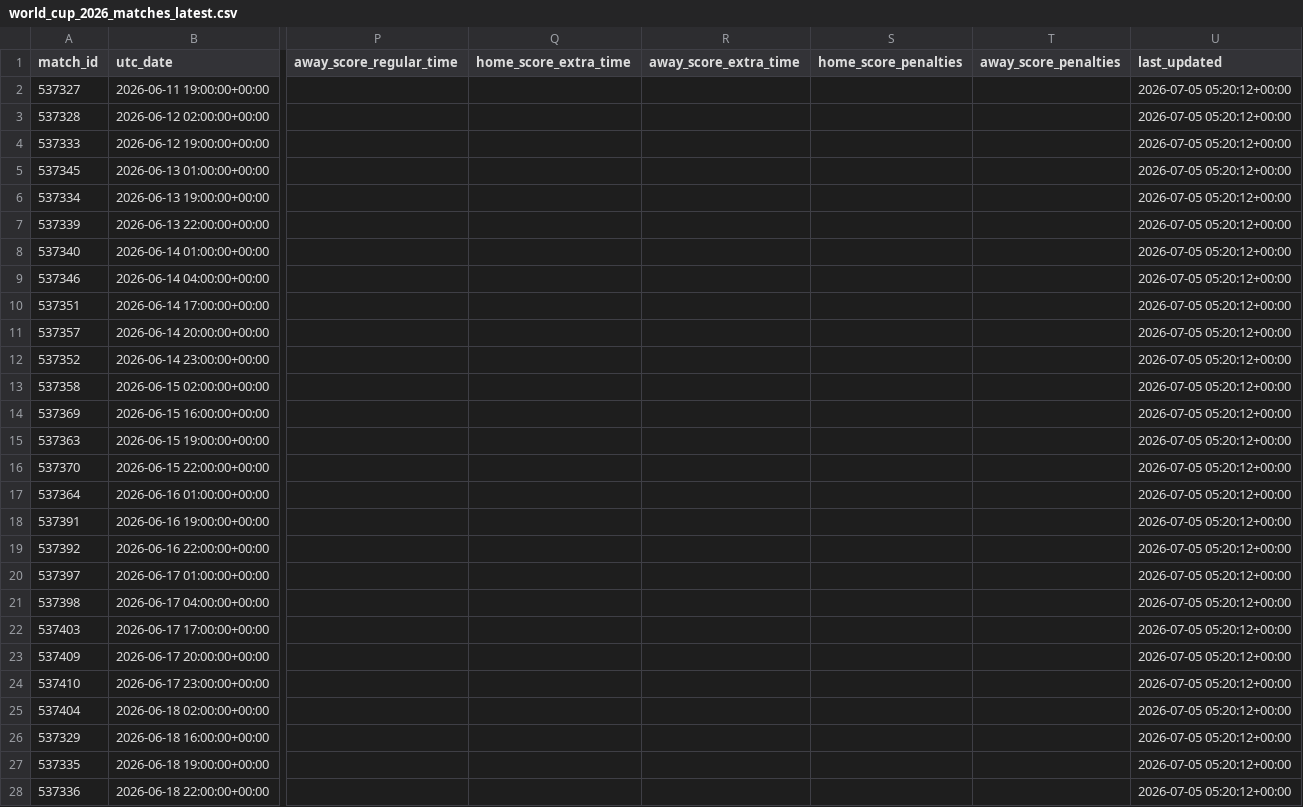
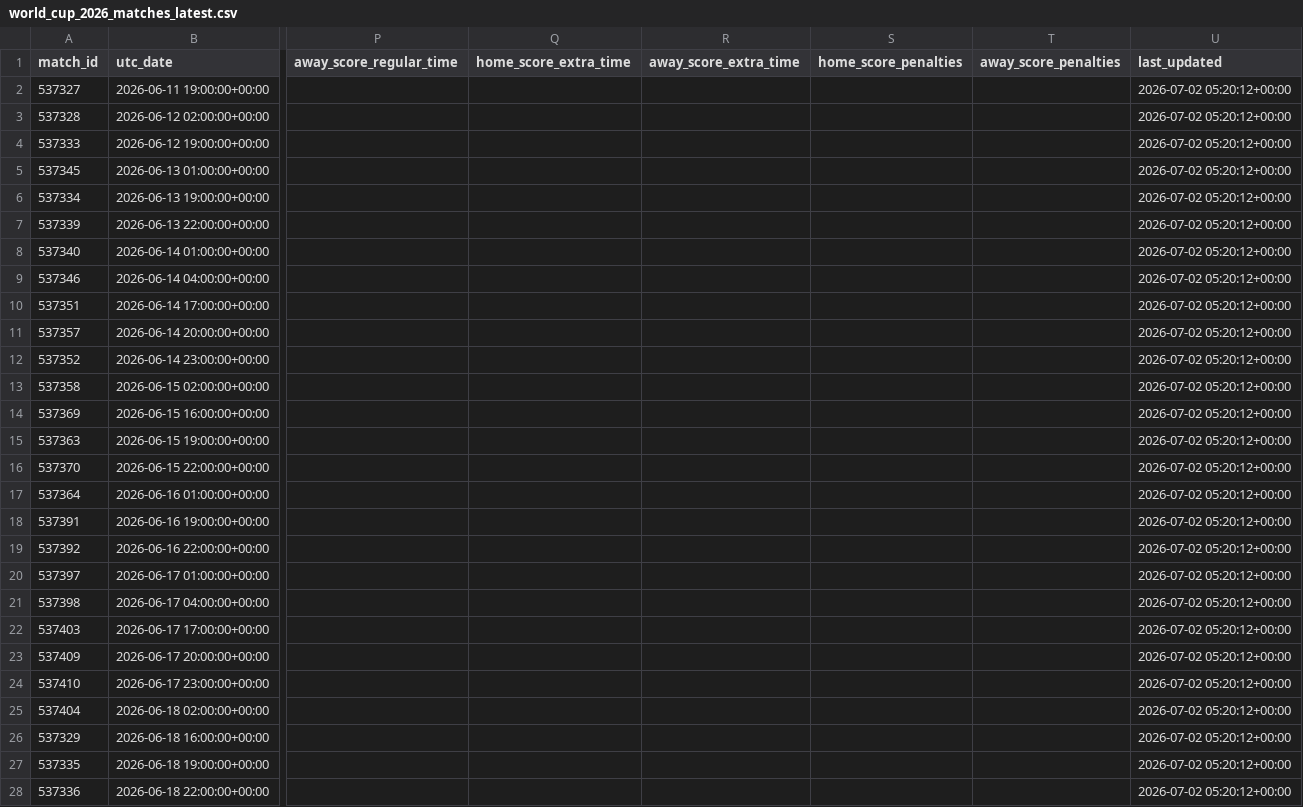
Before and after one commit to hayalows/cupmarket-2026, a CSV file: data/world_cup_2026_matches_latest.csv, drawn as a sheet; only a part is shown, gaps mark what is left out; the diff covers the shown part only; the diff names each change by its address in the sheet, - before the commit and + after, or states it on an @@ line.

```diff
--- a/data/world_cup_2026_matches_latest.csv
+++ b/data/world_cup_2026_matches_latest.csv
-U2:U28 (last_updated): 2026-07-05 05:20:12+00:00
+U2:U28 (last_updated): 2026-07-02 05:20:12+00:00
```
Also changed, not shown: 129 edited cells elsewhere in this file, data/knockout_progress_latest.csv, data/market_movements_latest.csv, 12 other files.
